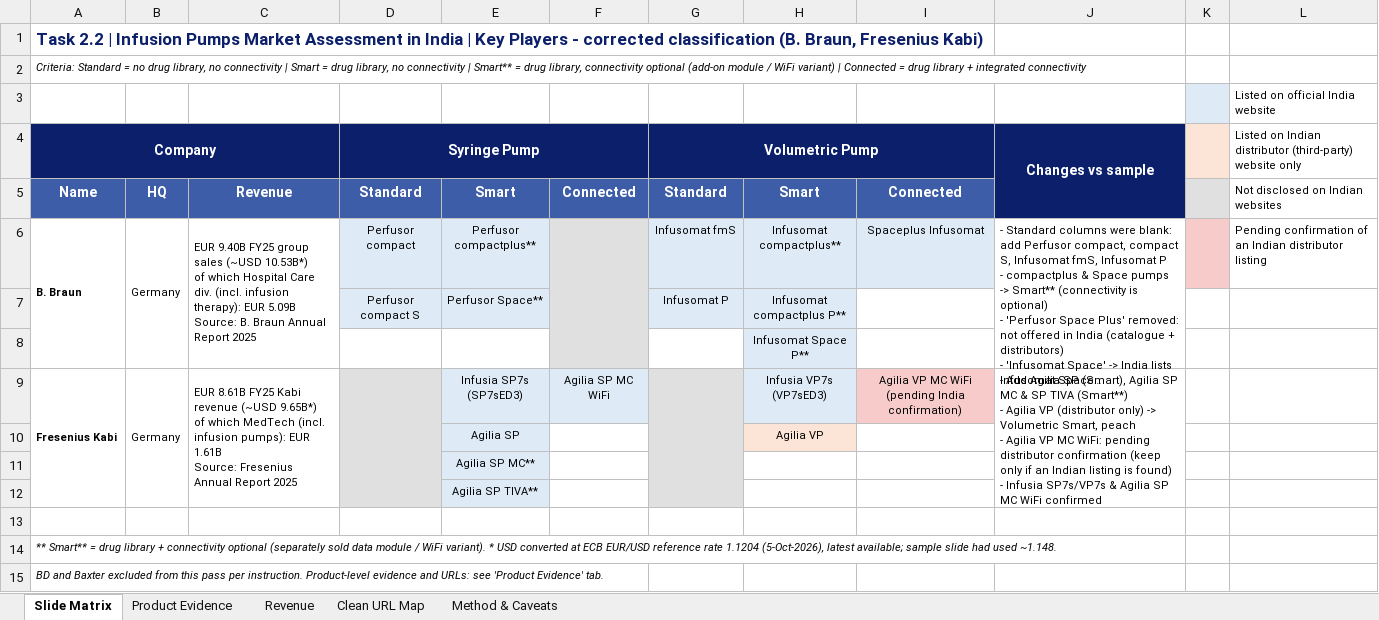
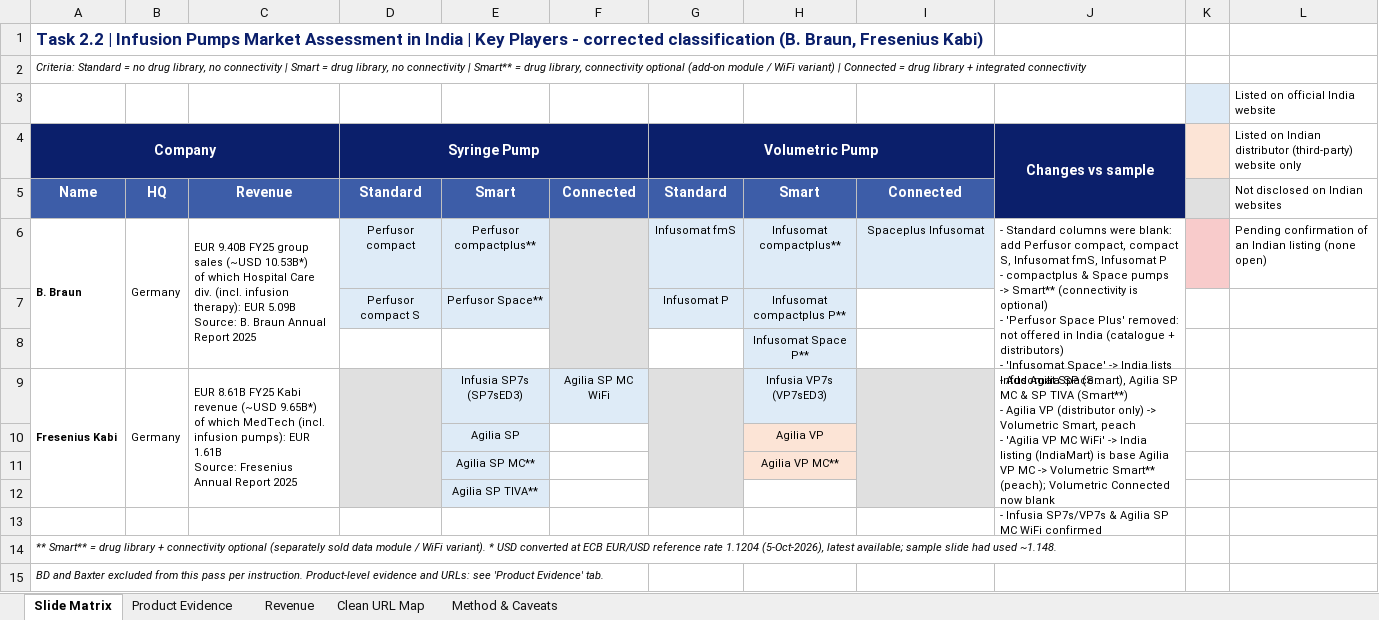
Before and after one commit to itsmechaitanyasharma-jpg/Consulting, an Excel workbook: Infusion_Pumps_India/Infusion_Pump_Classification_India.xlsx, sheet Slide Matrix, drawn as a sheet; long unchanged cells end in …; values as stored, in another font and other column widths than the file's, no borders; ↵ is a line break in a cell; the diff names each change by its address in the sheet, - before the commit and + after, or states it on an @@ line.

```diff
--- a/Infusion_Pumps_India/Infusion_Pump_Classification_India.xlsx (sheet Slide Matrix)
+++ b/Infusion_Pumps_India/Infusion_Pump_Classification_India.xlsx (sheet Slide Matrix)
-L6: …an Indian distributor listing
+L6: …an Indian listing (none open)
-I9: Agilia VP MC WiFi (pending India confirmation)
+I9: (empty)
+I9:I12 merged
-J9 (Changes vs sample): …peach ↵ - Agilia VP MC WiFi: pending distributor confirmation (keep only if an Indian listing is found) ↵ - Infusia…
+J9 (Changes vs sample): …peach ↵ - 'Agilia VP MC WiFi' -> India listing (IndiaMart) is base Agilia VP MC -> Volumetric Smart** (peach); Volumetric Connected now blank ↵ - Infusia…
-H11: (empty)
+H11: Agilia VP MC**
-H11 fill: none
+H11 fill: #FCE4D6
```
Also changed, not shown: sheet Product Evidence, sheet Clean URL Map, sheet Method & Caveats, 3 other files.
